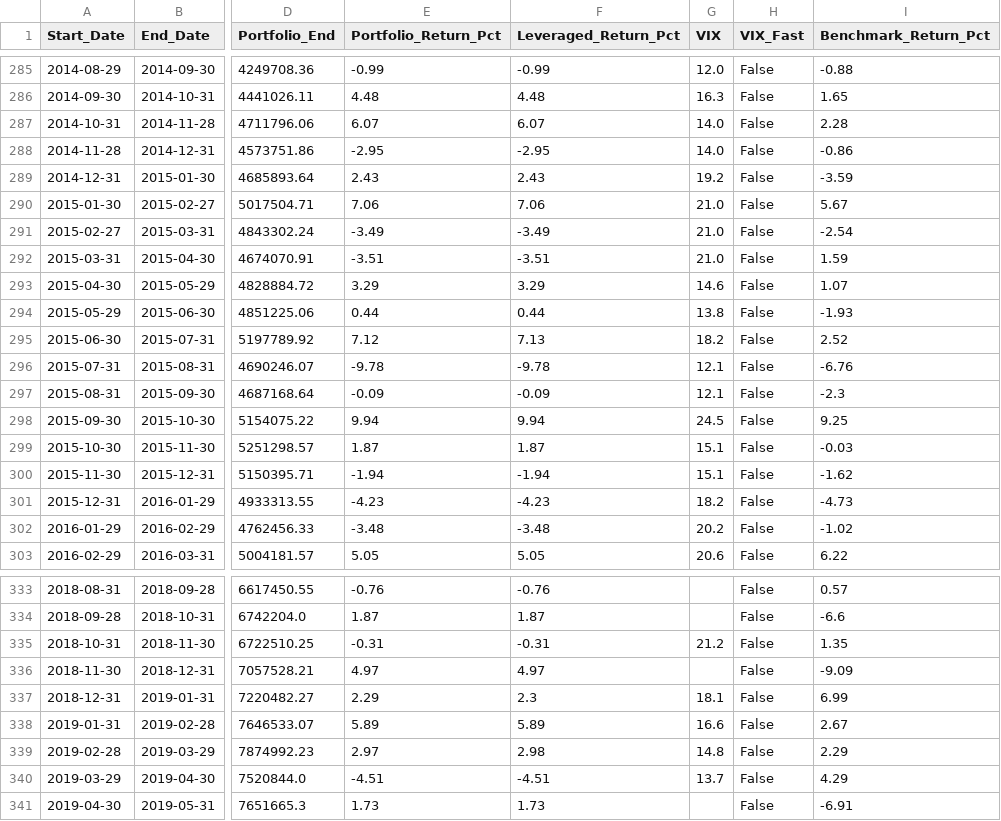
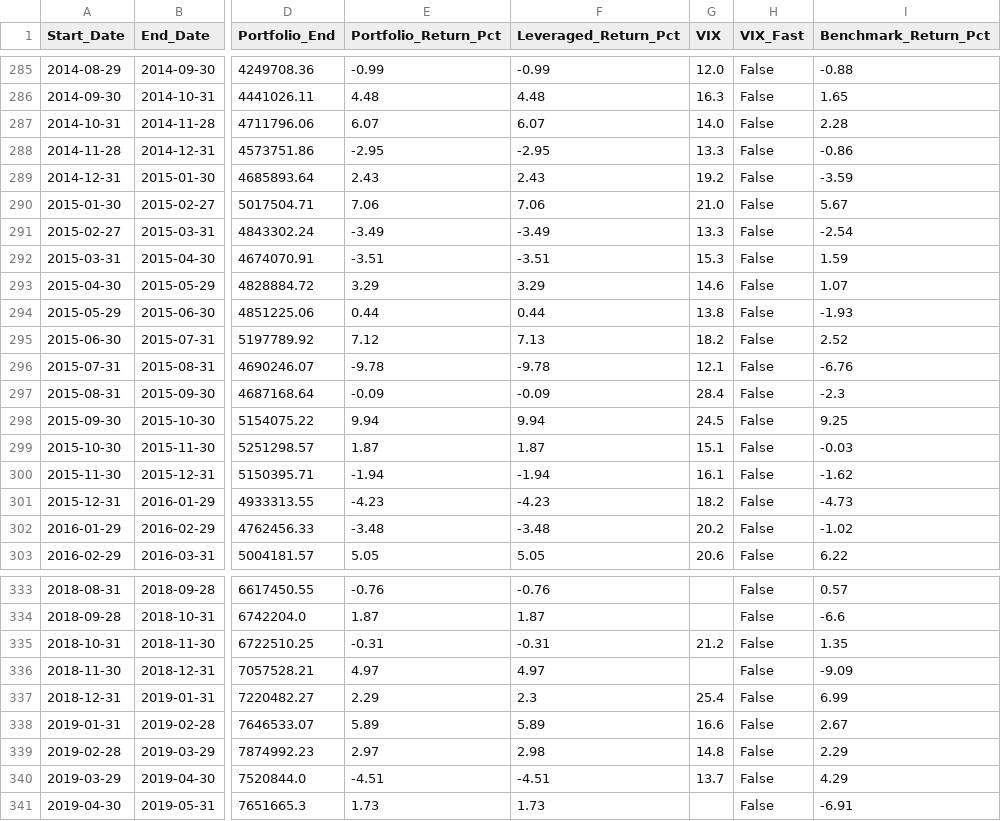
Before and after one commit to arpitgoa/stocks, a CSV file: nasdaq_momentum/dashboards/sp100/backtest_wide.csv, drawn as a sheet; only a part is shown, gaps mark what is left out; the diff covers the shown part only; the diff names each change by its address in the sheet, - before the commit and + after, or states it on an @@ line.

```diff
--- a/nasdaq_momentum/dashboards/sp100/backtest_wide.csv
+++ b/nasdaq_momentum/dashboards/sp100/backtest_wide.csv
-G288 (VIX): 14.0
+G288 (VIX): 13.3
-G291 (VIX): 21.0
+G291 (VIX): 13.3
-G292 (VIX): 21.0
+G292 (VIX): 15.3
-G297 (VIX): 12.1
+G297 (VIX): 28.4
-G300 (VIX): 15.1
+G300 (VIX): 16.1
-G337 (VIX): 18.1
+G337 (VIX): 25.4
```
Also changed, not shown: 32 edited cells elsewhere in this file, nasdaq_momentum/dashboards/nasdaq100/backtest_wide.csv, nasdaq_momentum/dashboards/nasdaq100_vix/backtest_wide.csv, 30 other files.
